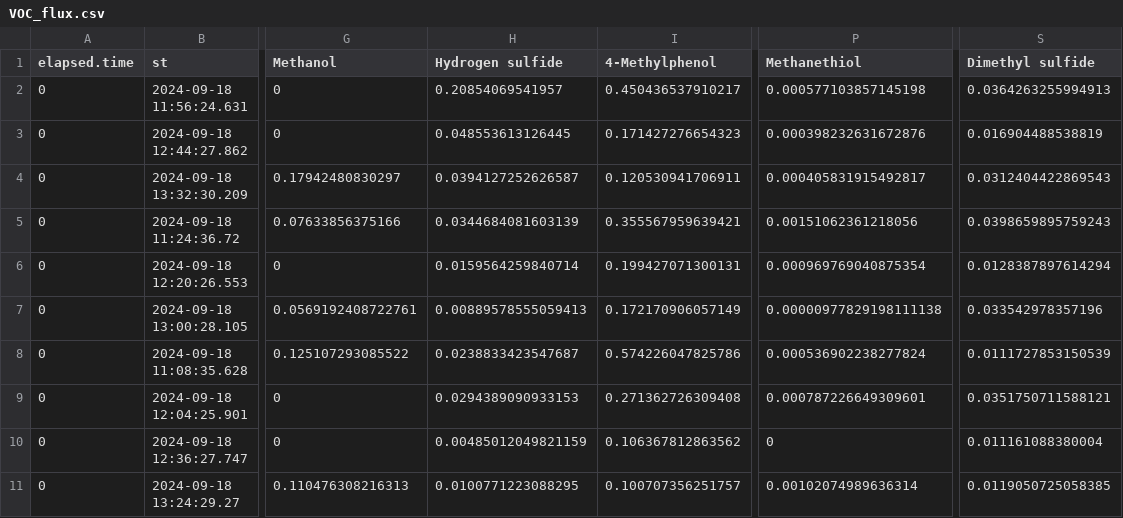
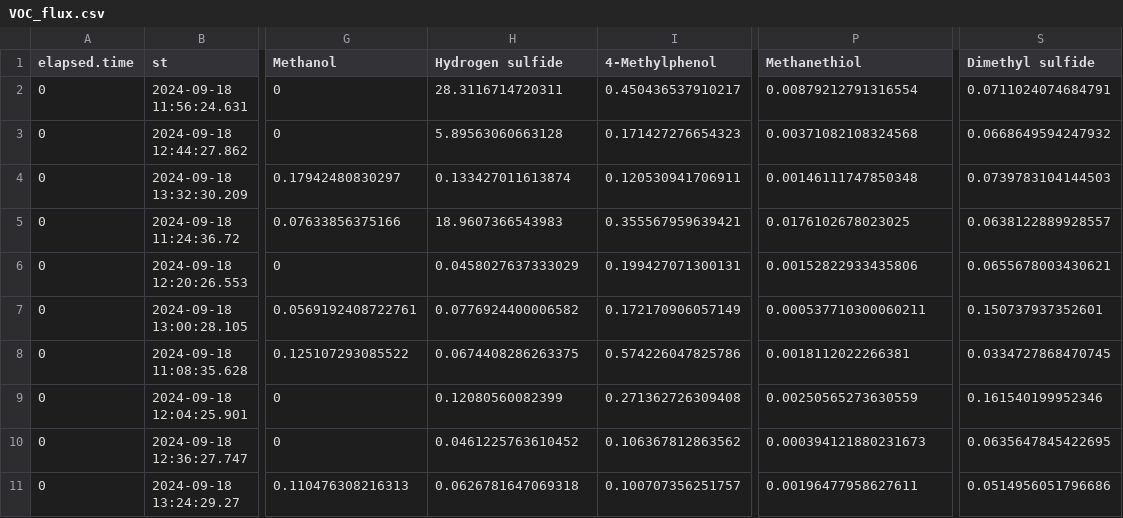
Before and after one commit to AU-BCE-EE/Dela-Pierre-2025-NH3-NMVOC, a CSV file: DFC/Data/output data/VOC/VOC_flux.csv, drawn as a sheet; only a part is shown, gaps mark what is left out; the diff covers the shown part only; the diff names each change by its address in the sheet, - before the commit and + after, or states it on an @@ line.

```diff
--- a/DFC/Data/output data/VOC/VOC_flux.csv
+++ b/DFC/Data/output data/VOC/VOC_flux.csv
-H2 (Hydrogen sulfide): 0.20854069541957
+H2 (Hydrogen sulfide): 28.3116714720311
-P2 (Methanethiol): 0.000577103857145198
+P2 (Methanethiol): 0.00879212791316554
-S2 (Dimethyl sulfide): 0.0364263255994913
+S2 (Dimethyl sulfide): 0.0711024074684791
-H3 (Hydrogen sulfide): 0.048553613126445
+H3 (Hydrogen sulfide): 5.89563060663128
-P3 (Methanethiol): 0.000398232631672876
+P3 (Methanethiol): 0.00371082108324568
-S3 (Dimethyl sulfide): 0.016904488538819
+S3 (Dimethyl sulfide): 0.0668649594247932
-H4 (Hydrogen sulfide): 0.0394127252626587
+H4 (Hydrogen sulfide): 0.133427011613874
-P4 (Methanethiol): 0.000405831915492817
+P4 (Methanethiol): 0.00146111747850348
-S4 (Dimethyl sulfide): 0.0312404422869543
+S4 (Dimethyl sulfide): 0.0739783104144503
-H5 (Hydrogen sulfide): 0.0344684081603139
+H5 (Hydrogen sulfide): 18.9607366543983
-P5 (Methanethiol): 0.00151062361218056
+P5 (Methanethiol): 0.0176102678023025
-S5 (Dimethyl sulfide): 0.0398659895759243
+S5 (Dimethyl sulfide): 0.0638122889928557
-H6 (Hydrogen sulfide): 0.0159564259840714
+H6 (Hydrogen sulfide): 0.0458027637333029
-P6 (Methanethiol): 0.000969769040875354
+P6 (Methanethiol): 0.00152822933435806
-S6 (Dimethyl sulfide): 0.0128387897614294
+S6 (Dimethyl sulfide): 0.0655678003430621
-H7 (Hydrogen sulfide): 0.00889578555059413
+H7 (Hydrogen sulfide): 0.0776924400006582
-P7 (Methanethiol): 0.00000977829198111138
+P7 (Methanethiol): 0.000537710300060211
-S7 (Dimethyl sulfide): 0.033542978357196
+S7 (Dimethyl sulfide): 0.150737937352601
-H8 (Hydrogen sulfide): 0.0238833423547687
+H8 (Hydrogen sulfide): 0.0674408286263375
-P8 (Methanethiol): 0.000536902238277824
+P8 (Methanethiol): 0.0018112022266381
-S8 (Dimethyl sulfide): 0.0111727853150539
+S8 (Dimethyl sulfide): 0.0334727868470745
-H9 (Hydrogen sulfide): 0.0294389090933153
+H9 (Hydrogen sulfide): 0.12080560082399
-P9 (Methanethiol): 0.000787226649309601
+P9 (Methanethiol): 0.00250565273630559
-S9 (Dimethyl sulfide): 0.0351750711588121
+S9 (Dimethyl sulfide): 0.161540199952346
-H10 (Hydrogen sulfide): 0.00485012049821159
+H10 (Hydrogen sulfide): 0.0461225763610452
-P10 (Methanethiol): 0
+P10 (Methanethiol): 0.000394121880231673
-S10 (Dimethyl sulfide): 0.011161088380004
+S10 (Dimethyl sulfide): 0.0635647845422695
-H11 (Hydrogen sulfide): 0.0100771223088295
+H11 (Hydrogen sulfide): 0.0626781647069318
-P11 (Methanethiol): 0.00102074989636314
+P11 (Methanethiol): 0.00196477958627611
-S11 (Dimethyl sulfide): 0.0119050725058385
+S11 (Dimethyl sulfide): 0.0514956051796686
```
Also changed, not shown: 18 edited cells elsewhere in this file, DFC/Data/output data/VOC/OAV_and_SOAV.csv, DFC/Data/output data/VOC/VOC_Cumulative.csv, 15 other files.
